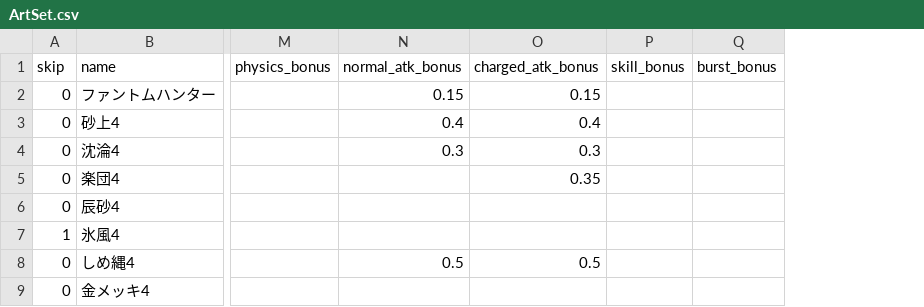
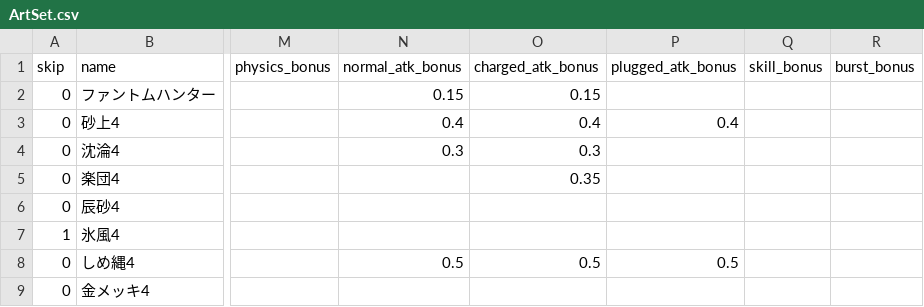
Before and after one commit to kuronekoieko/genshin, a CSV file: Assets/_MyAssets/Resources/CSV/ArtSet.csv, drawn as a sheet; only a part is shown, gaps mark what is left out; the diff names each change by its address in the sheet, - before the commit and + after, or states it on an @@ line.

```diff
--- a/Assets/_MyAssets/Resources/CSV/ArtSet.csv
+++ b/Assets/_MyAssets/Resources/CSV/ArtSet.csv
+column P (plugged_atk_bonus), rows 3-8: 0.4 |  |  |  |  | 0.5
```
Also changed, not shown: Assets/_MyAssets/CSV/Arataki/Arataki.csv, Assets/_MyAssets/Resources/CSV/Chara.csv, 7 other files.
